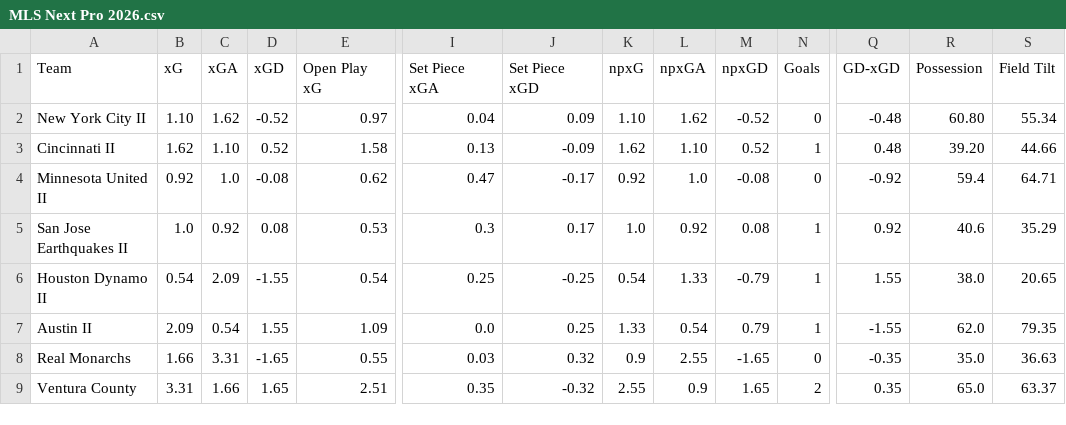
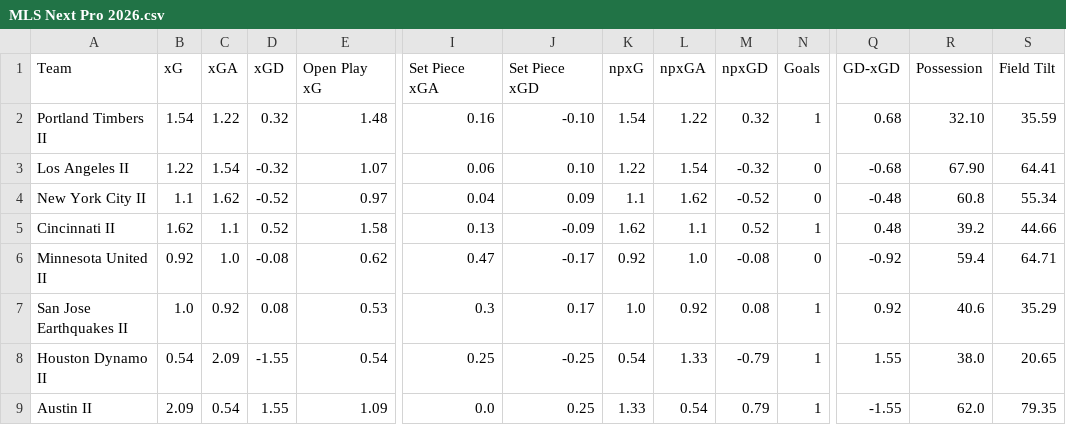
Before and after one commit to Nkkoukos/Post_Match_App, a CSV file: Stat_Files/MLS Next Pro 2026.csv, drawn as a sheet; only a part is shown, gaps mark what is left out; the shorter side is filled out with more unchanged rows; addresses are those after the commit; rows hold the shown columns only; the diff names each change by its address in the sheet, - before the commit and + after, or states it on an @@ line.

```diff
--- a/Stat_Files/MLS Next Pro 2026.csv
+++ b/Stat_Files/MLS Next Pro 2026.csv
+row 2: Portland Timbers II | 1.54 | 1.22 | 0.32 | 1.48 | 0.16 | -0.10 | 1.54 | 1.22 | 0.32 | 1 | 0.68 | 32.10 | 35.59
+row 3: Los Angeles II | 1.22 | 1.54 | -0.32 | 1.07 | 0.06 | 0.10 | 1.22 | 1.54 | -0.32 | 0 | -0.68 | 67.90 | 64.41
-B4 (xG): 1.10
+B4 (xG): 1.1
-K4 (npxG): 1.10
+K4 (npxG): 1.1
-R4 (Possession): 60.80
+R4 (Possession): 60.8
-C5 (xGA): 1.10
+C5 (xGA): 1.1
-L5 (npxGA): 1.10
+L5 (npxGA): 1.1
-R5 (Possession): 39.20
+R5 (Possession): 39.2
```
Also changed, not shown: League_Files/China League Two Full Match List 2026.csv, Stat_Files/China League Two 2026.csv, 36 other files.
